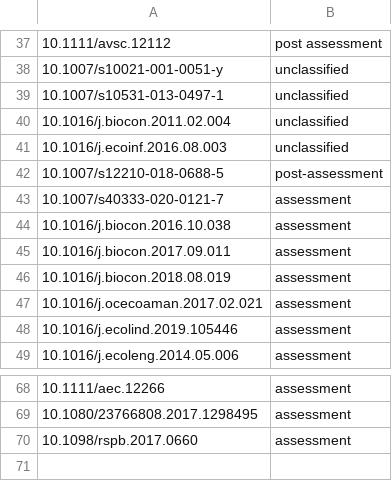
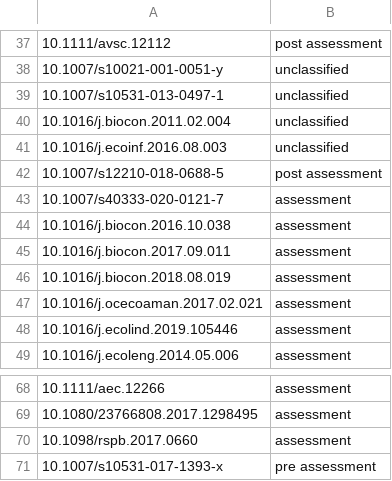
Before and after one commit to red-list-ecosystem/RLE-publication-list, a CSV file: input/assessment-step.csv, drawn as a sheet; only a part is shown, gaps mark what is left out; the diff names each change by its address in the sheet, - before the commit and + after, or states it on an @@ line.

Commit message:
List of references for pre-assessment steps

```diff
--- a/input/assessment-step.csv
+++ b/input/assessment-step.csv
-B42: post-assessment
+B42: post assessment
+row 71: 10.1007/s10531-017-1393-x | pre assessment
```
Also changed, not shown: 4 other files.
